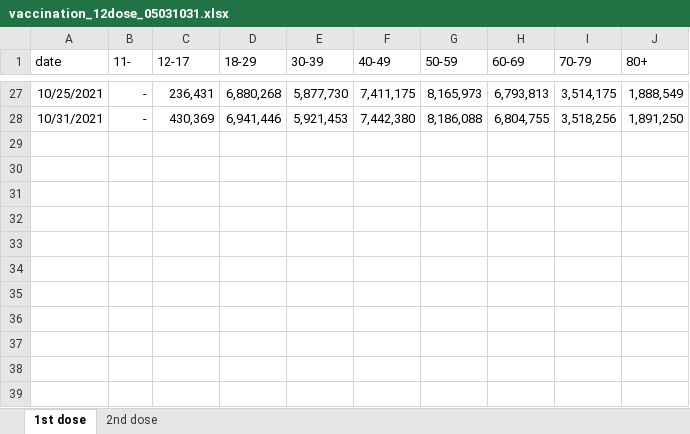
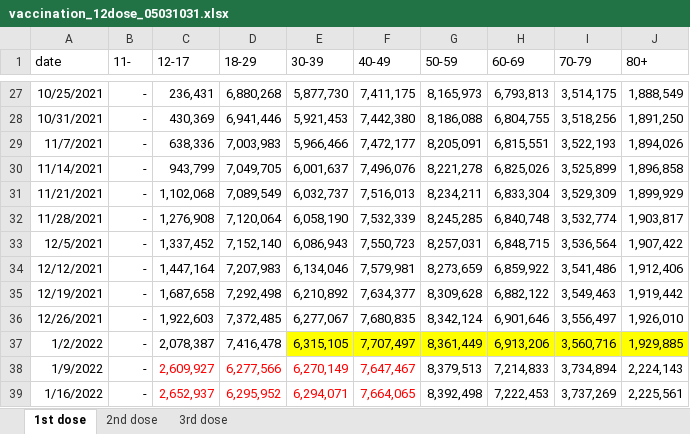
Before and after one commit to YunjeongLee/COVID19_SeoulGyeonggi, an Excel workbook: data/vaccine/vaccination_12dose_05031031.xlsx, sheet 1st dose, drawn as a sheet; only a part is shown, gaps mark what is left out; values as stored, in another font and other column widths than the file's, no borders; the diff names each change by its address in the sheet, - before the commit and + after, or states it on an @@ line.

```diff
--- a/data/vaccine/vaccination_12dose_05031031.xlsx (sheet 1st dose)
+++ b/data/vaccine/vaccination_12dose_05031031.xlsx (sheet 1st dose)
+sheet tab: 3rd dose
+row 29: 11/7/2021 | - | 638,336 | 7,003,983 | 5,966,466 | 7,472,177 | 8,205,091 | 6,815,551 | 3,522,193 | 1,894,026
+row 30: 11/14/2021 | - | 943,799 | 7,049,705 | 6,001,637 | 7,496,076 | 8,221,278 | 6,825,026 | 3,525,899 | 1,896,858
+row 31: 11/21/2021 | - | 1,102,068 | 7,089,549 | 6,032,737 | 7,516,013 | 8,234,211 | 6,833,304 | 3,529,309 | 1,899,929
+row 32: 11/28/2021 | - | 1,276,908 | 7,120,064 | 6,058,190 | 7,532,339 | 8,245,285 | 6,840,748 | 3,532,774 | 1,903,817
+row 33: 12/5/2021 | - | 1,337,452 | 7,152,140 | 6,086,943 | 7,550,723 | 8,257,031 | 6,848,715 | 3,536,564 | 1,907,422
+row 34: 12/12/2021 | - | 1,447,164 | 7,207,983 | 6,134,046 | 7,579,981 | 8,273,659 | 6,859,922 | 3,541,486 | 1,912,406
+row 35: 12/19/2021 | - | 1,687,658 | 7,292,498 | 6,210,892 | 7,634,377 | 8,309,628 | 6,882,122 | 3,549,463 | 1,919,442
+row 36: 12/26/2021 | - | 1,922,603 | 7,372,485 | 6,277,067 | 7,680,835 | 8,342,124 | 6,901,646 | 3,556,497 | 1,926,010
+row 37: 1/2/2022 | - | 2,078,387 | 7,416,478 | 6,315,105 | 7,707,497 | 8,361,449 | 6,913,206 | 3,560,716 | 1,929,885
+row 38: 1/9/2022 | - | 2,609,927 | 6,277,566 | 6,270,149 | 7,647,467 | 8,379,513 | 7,214,833 | 3,734,894 | 2,224,143
+row 39: 1/16/2022 | - | 2,652,937 | 6,295,952 | 6,294,071 | 7,664,065 | 8,392,498 | 7,222,453 | 3,737,269 | 2,225,561
```
Also changed, not shown: sheet 2nd dose.
